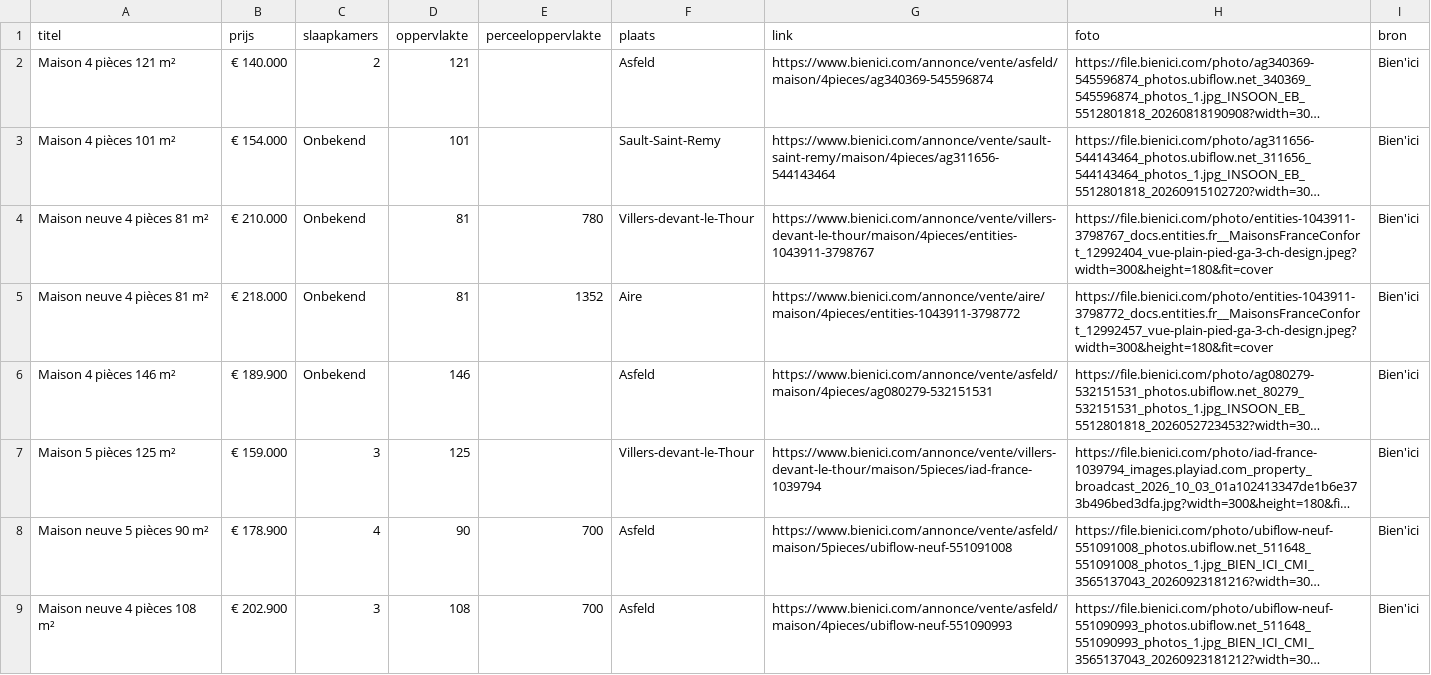
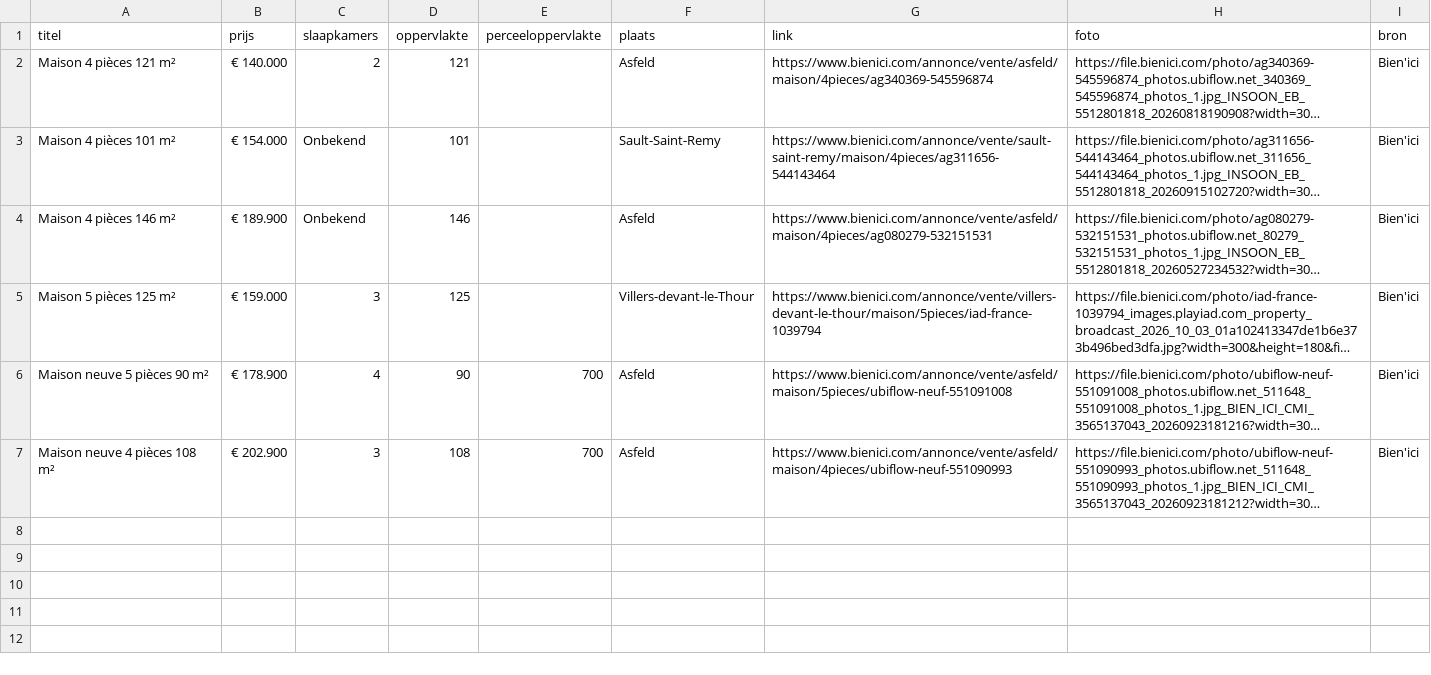
Before and after one commit to janvijverberg918/Huizenzoeker-Frankrijk, a CSV file: woningen_08190_bienici.csv, drawn as a sheet; long unchanged cells end in …; the diff names each change by its address in the sheet, - before the commit and + after, or states it on an @@ line.

```diff
--- a/woningen_08190_bienici.csv
+++ b/woningen_08190_bienici.csv
-row 4: Maison neuve 4 pièces 81 m² | € 210.000 | Onbekend | 81 | 780 | Villers-devant-le-Thour | https://www.bienici.com/annonce/vente/villers-devant-le-thour/maison/4pieces/entities-1043911-3798767 | https://file.bienici.com/photo/entities-1043911-3798767_docs.entities.fr__MaisonsFranceConfort_12992404_vue-plain-pied-ga-3-ch-design.jpeg?width=300&height=180&fit=cover | Bien'ici
-row 5: Maison neuve 4 pièces 81 m² | € 218.000 | Onbekend | 81 | 1352 | Aire | https://www.bienici.com/annonce/vente/aire/maison/4pieces/entities-1043911-3798772 | https://file.bienici.com/photo/entities-1043911-3798772_docs.entities.fr__MaisonsFranceConfort_12992457_vue-plain-pied-ga-3-ch-design.jpeg?width=300&height=180&fit=cover | Bien'ici
```
Also changed, not shown: woningen_02360_bienici.csv, woningen_02830_bienici.csv, 8 other files.
